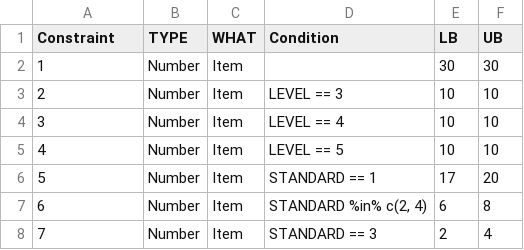
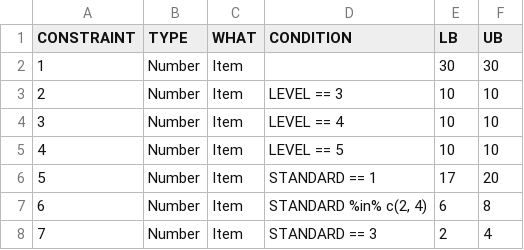
Before and after one commit to choi-phd/TestDesign, a CSV file: data-raw/constraints_Science_1000.csv, drawn as a sheet; only a part is shown.

Commit message:
Update example datasets

```diff
--- a/data-raw/constraints_Science_1000.csv
+++ b/data-raw/constraints_Science_1000.csv
@@ -1,2 +1,2 @@
-Constraint,TYPE,WHAT,Condition,LB,UB
+CONSTRAINT,TYPE,WHAT,CONDITION,LB,UB
 1,Number,Item,,30,30
```
Also changed, not shown: data-raw/par_Reading_303.csv, data-raw/par_Science_1000.csv, 11 other files.
